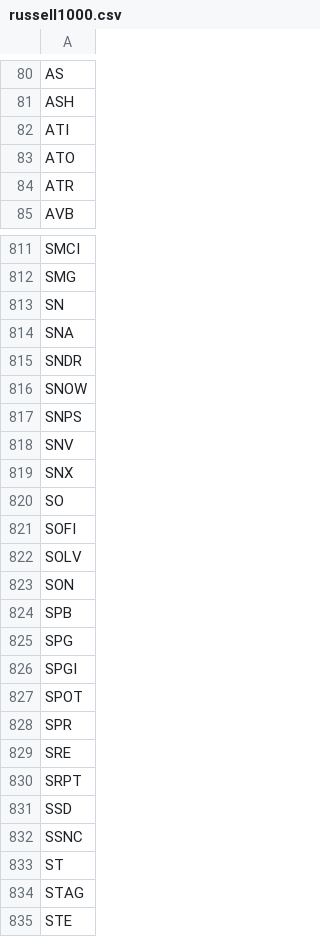
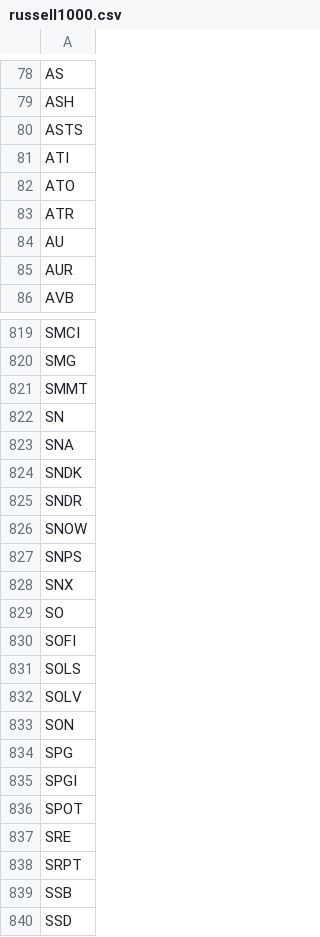
Before and after one commit to wenfeng-tech/Russell-1000, a CSV file: russell1000.csv, drawn as a sheet; only a part is shown, gaps mark what is left out; the shorter side is filled out with more unchanged rows; removed rows and columns are numbered as before the commit, all else as after; the diff covers the shown part only; the diff names each change by its address in the sheet, - before the commit and + after, or states it on an @@ line.

```diff
--- a/russell1000.csv
+++ b/russell1000.csv
+row 80: ASTS
+row 84: AU
+row 85: AUR
+row 821: SMMT
+row 824: SNDK
-row 818: SNV
+row 831: SOLS
-row 824: SPB
-row 828: SPR
+row 839: SSB
```
Also changed, not shown: 51 added rows, 47 removed rows and 3 edited cells elsewhere in this file.
